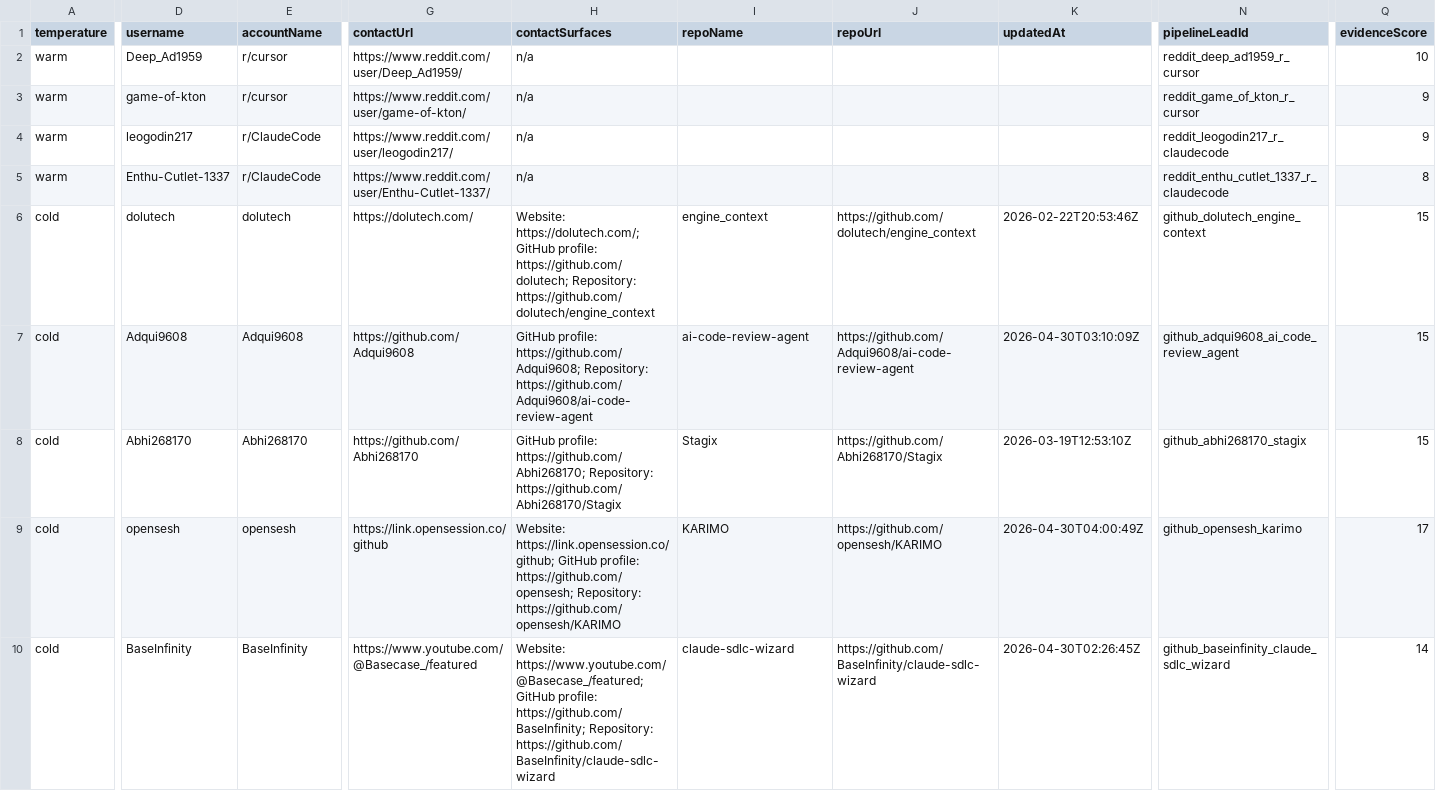
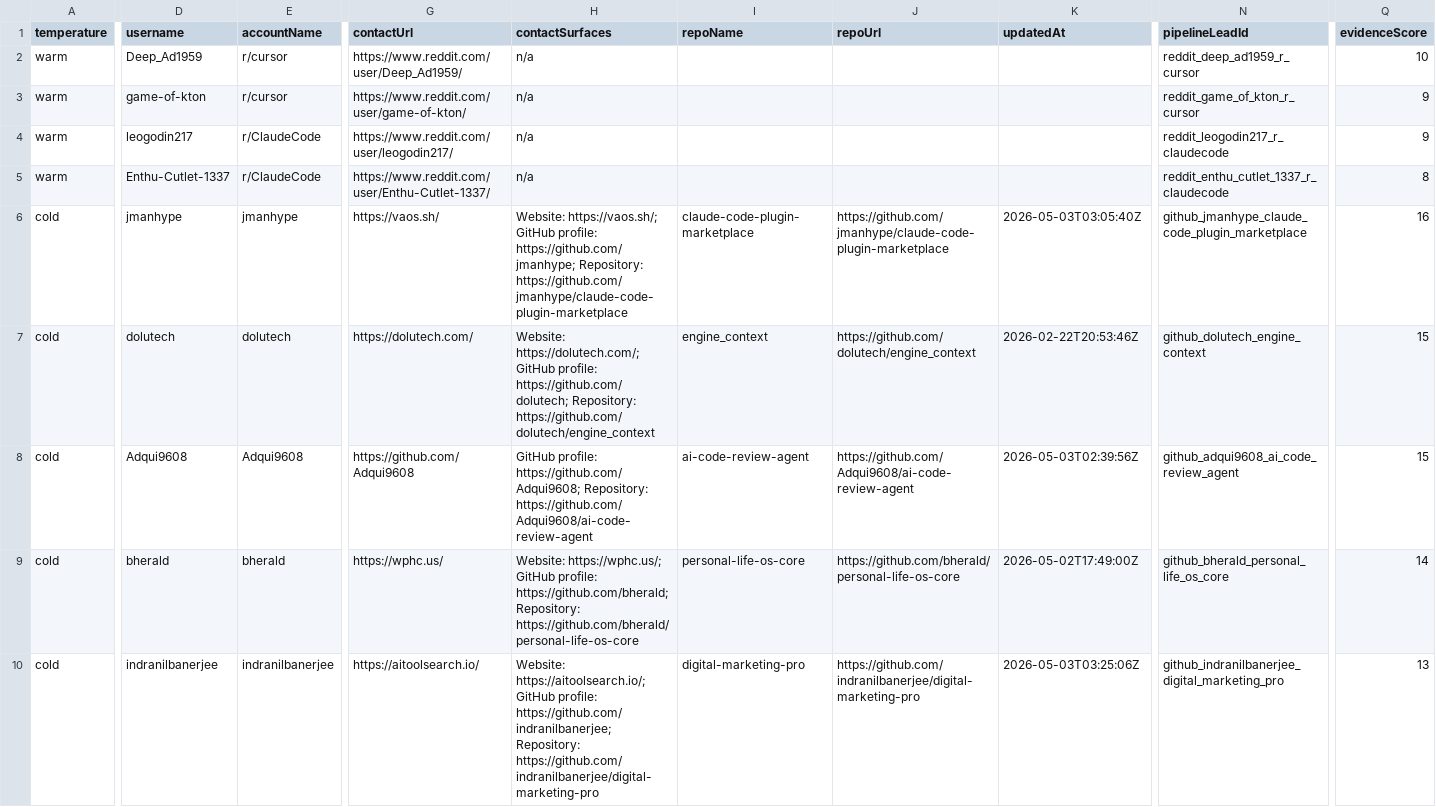
Before and after one commit to IgorGanapolsky/ThumbGate, a CSV file: docs/marketing/gtm-target-queue.csv, drawn as a sheet; only a part is shown, gaps mark what is left out; removed rows and columns are numbered as before the commit, all else as after; rows hold the shown columns only; the diff covers the shown part only; the diff names each change by its address in the sheet, - before the commit and + after, or states it on an @@ line.

```diff
--- a/docs/marketing/gtm-target-queue.csv
+++ b/docs/marketing/gtm-target-queue.csv
+row 6: cold | jmanhype | jmanhype | https://vaos.sh/ | Website: https://vaos.sh/; GitHub profile: https://github.com/jmanhype; Repository: https://github.com/jmanhype/claude-code-plugin-marketplace | claude-code-plugin-marketplace | https://github.com/jmanhype/claude-code-plugin-marketplace | 2026-05-03T03:05:40Z | github_jmanhype_claude_code_plugin_marketplace | 16
-K8 (updatedAt): 2026-04-30T03:10:09Z
+K8 (updatedAt): 2026-05-03T02:39:56Z
-row 8: cold | Abhi268170 | Abhi268170 | https://github.com/Abhi268170 | GitHub profile: https://github.com/Abhi268170; Repository: https://github.com/Abhi268170/Stagix | Stagix | https://github.com/Abhi268170/Stagix | 2026-03-19T12:53:10Z | github_abhi268170_stagix | 15
-D9 (username): opensesh
+D9 (username): bherald
-E9 (accountName): opensesh
+E9 (accountName): bherald
-G9 (contactUrl): https://link.opensession.co/github
+G9 (contactUrl): https://wphc.us/
-H9 (contactSurfaces): Website: https://link.opensession.co/github; GitHub profile: https://github.com/opensesh; Repository: https://github.com/opensesh/KARIMO
+H9 (contactSurfaces): Website: https://wphc.us/; GitHub profile: https://github.com/bherald; Repository: https://github.com/bherald/personal-life-os-core
-I9 (repoName): KARIMO
+I9 (repoName): personal-life-os-core
-J9 (repoUrl): https://github.com/opensesh/KARIMO
+J9 (repoUrl): https://github.com/bherald/personal-life-os-core
-K9 (updatedAt): 2026-04-30T04:00:49Z
+K9 (updatedAt): 2026-05-02T17:49:00Z
-N9 (pipelineLeadId): github_opensesh_karimo
+N9 (pipelineLeadId): github_bherald_personal_life_os_core
-Q9 (evidenceScore): 17
+Q9 (evidenceScore): 14
-D10 (username): BaseInfinity
+D10 (username): indranilbanerjee
-E10 (accountName): BaseInfinity
+E10 (accountName): indranilbanerjee
-G10 (contactUrl): https://www.youtube.com/@Basecase_/featured
+G10 (contactUrl): https://aitoolsearch.io/
-H10 (contactSurfaces): Website: https://www.youtube.com/@Basecase_/featured; GitHub profile: https://github.com/BaseInfinity; Repository: https://github.com/BaseInfinity/claude-sdlc-wizard
+H10 (contactSurfaces): Website: https://aitoolsearch.io/; GitHub profile: https://github.com/indranilbanerjee; Repository: https://github.com/indranilbanerjee/digital-marketing-pro
-I10 (repoName): claude-sdlc-wizard
+I10 (repoName): digital-marketing-pro
-J10 (repoUrl): https://github.com/BaseInfinity/claude-sdlc-wizard
+J10 (repoUrl): https://github.com/indranilbanerjee/digital-marketing-pro
-K10 (updatedAt): 2026-04-30T02:26:45Z
+K10 (updatedAt): 2026-05-03T03:25:06Z
-N10 (pipelineLeadId): github_baseinfinity_claude_sdlc_wizard
+N10 (pipelineLeadId): github_indranilbanerjee_digital_marketing_pro
-Q10 (evidenceScore): 14
+Q10 (evidenceScore): 13
```
Also changed, not shown: 31 edited cells elsewhere in this file, docs/marketing/operator-send-now.csv, 13 other files.
